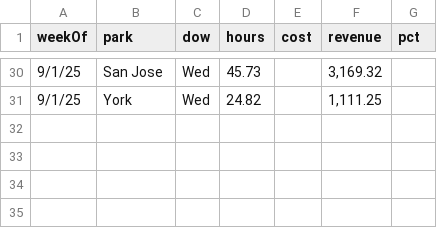
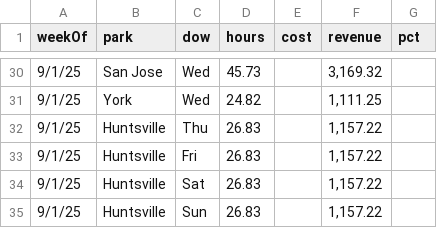
Before and after one commit to cryback/amglabor, a CSV file: data/daily_totals.csv, drawn as a sheet; only a part is shown, gaps mark what is left out; the diff names each change by its address in the sheet, - before the commit and + after, or states it on an @@ line.

Commit message:
Update daily_totals.csv

```diff
--- a/data/daily_totals.csv
+++ b/data/daily_totals.csv
+row 32: 9/1/25 | Huntsville | Thu | 26.83 |  | 1,157.22
+row 33: 9/1/25 | Huntsville | Fri | 26.83 |  | 1,157.22
+row 34: 9/1/25 | Huntsville | Sat | 26.83 |  | 1,157.22
+row 35: 9/1/25 | Huntsville | Sun | 26.83 |  | 1,157.22
```
